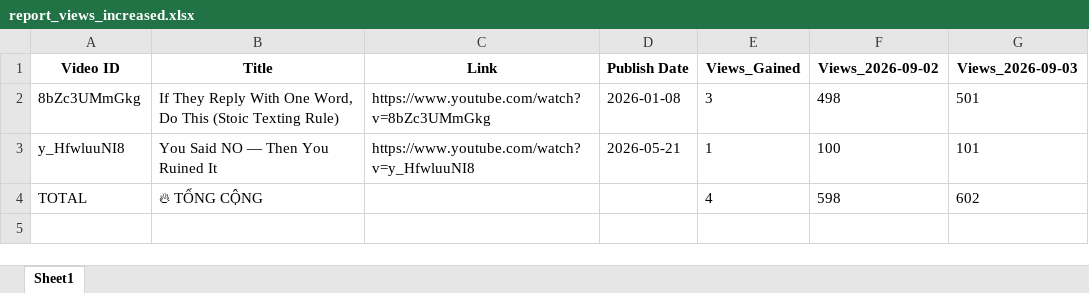
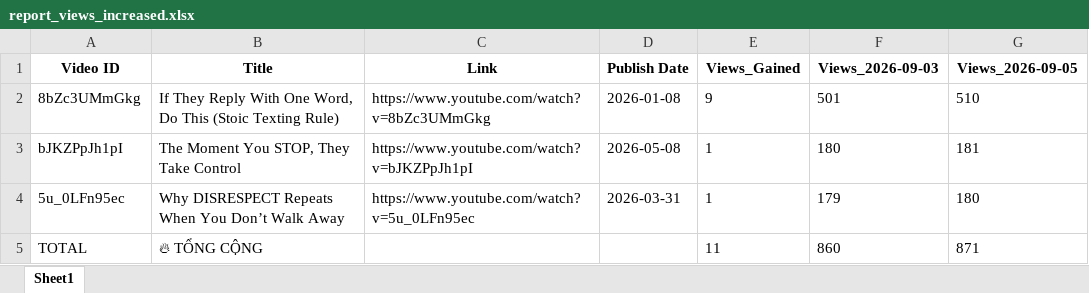
Before and after one commit to queen10022004-create/daily-views, an Excel workbook: report_views_increased.xlsx, sheet Sheet1, drawn as a sheet; values as stored, in another font and other column widths than the file's, no borders; removed rows and columns are numbered as before the commit, all else as after; the diff names each change by its address in the sheet, - before the commit and + after, or states it on an @@ line.

```diff
--- a/report_views_increased.xlsx (sheet Sheet1)
+++ b/report_views_increased.xlsx (sheet Sheet1)
-column F (Views_2026-09-02), row 2: 498; row 4: 598
+column G (Views_2026-09-05), row 2: 510; row 5: 871
-E2 (Views_Gained): 3
+E2 (Views_Gained): 9
-row 3: y_HfwluuNI8 | You Said NO — Then You Ruined It | https://www.youtube.com/watch?v=y_HfwluuNI8 | 2026-05-21 | 1 | 100 | 101
+row 3: bJKZPpJh1pI | The Moment You STOP, They Take Control | https://www.youtube.com/watch?v=bJKZPpJh1pI | 2026-05-08 | 1 | 180 | 181
+row 4: 5u_0LFn95ec | Why DISRESPECT Repeats When You Don’t Walk Away | https://www.youtube.com/watch?v=5u_0LFn95ec | 2026-03-31 | 1 | 179 | 180
-E5 (Views_Gained): 4
+E5 (Views_Gained): 11
-F5 (Views_2026-09-03): 602
+F5 (Views_2026-09-03): 860
```
Also changed, not shown: history_stoicether.xlsx.
